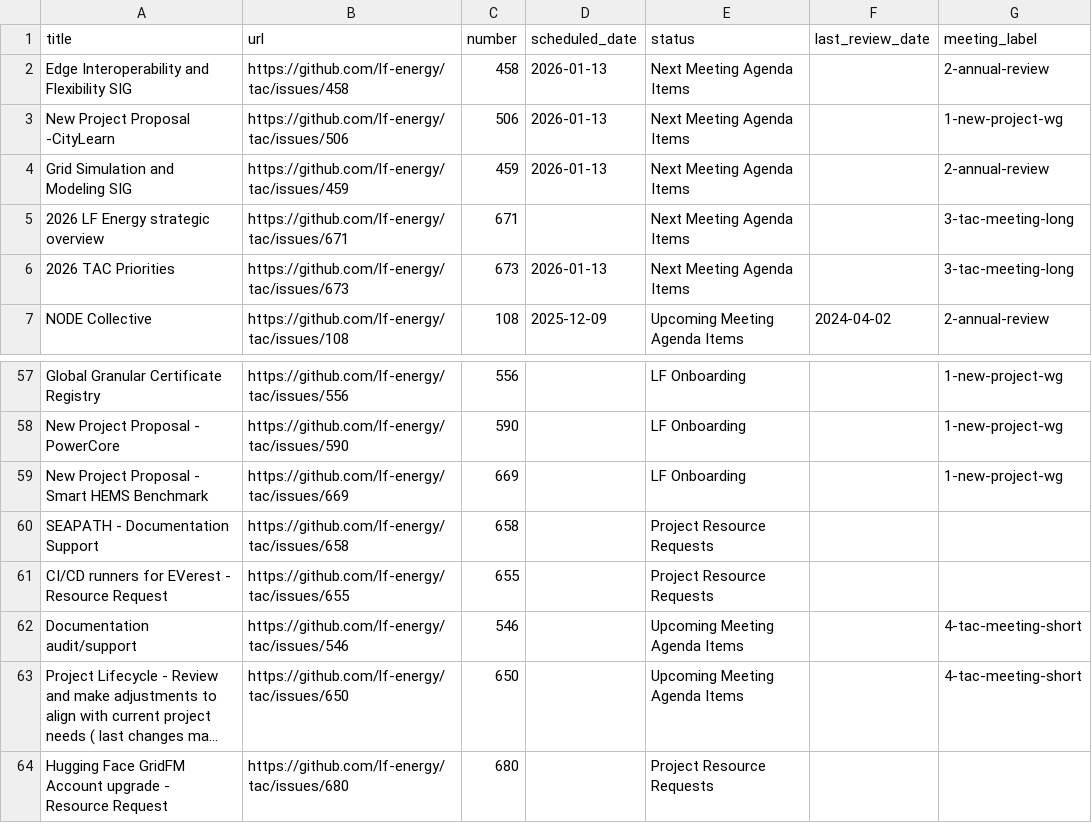
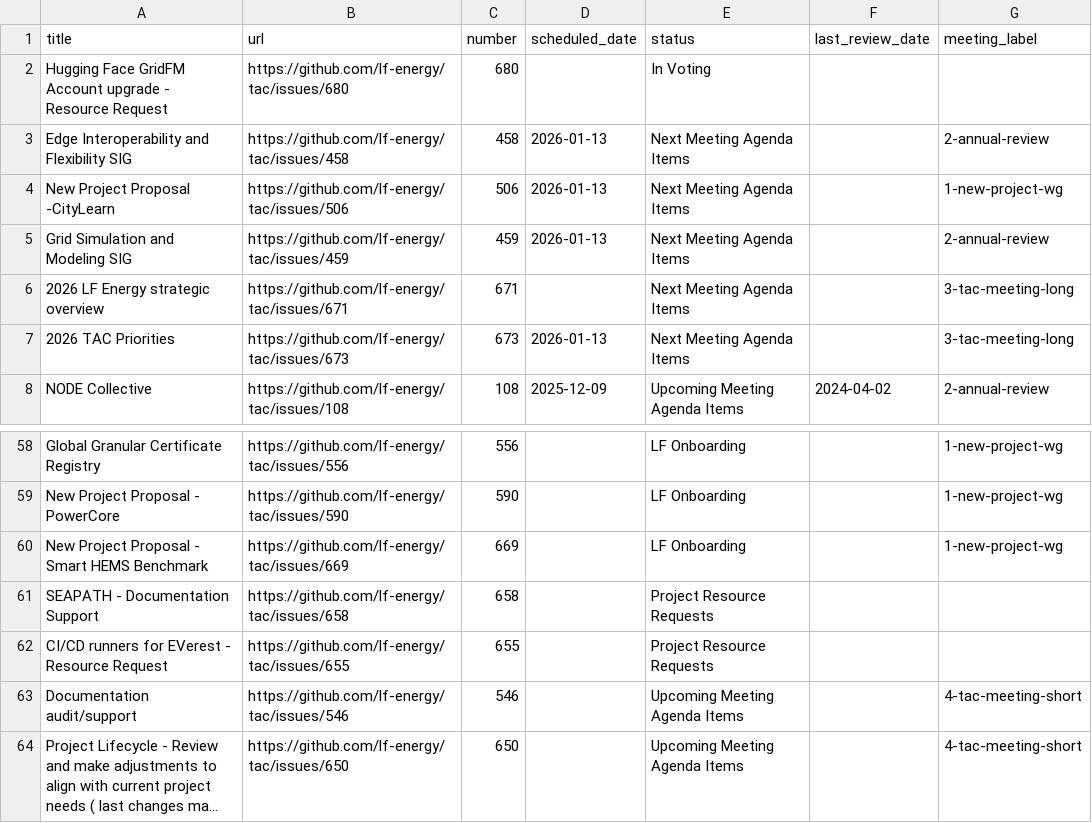
Before and after one commit to lf-energy/tac, a CSV file: _data/meeting-agenda-items.csv, drawn as a sheet; only a part is shown, gaps mark what is left out; long unchanged cells end in …; removed rows and columns are numbered as before the commit, all else as after; the diff names each change by its address in the sheet, - before the commit and + after, or states it on an @@ line.

Commit message:
Update Data Sources from LFX 2025-12-04 (#700)

```diff
--- a/_data/meeting-agenda-items.csv
+++ b/_data/meeting-agenda-items.csv
+row 2: Hugging Face GridFM Account upgrade - Resource Request | https://github.com/lf-energy/tac/issues/680 | 680 |  | In Voting
-row 64: Hugging Face GridFM Account upgrade - Resource Request | https://github.com/lf-energy/tac/issues/680 | 680 |  | Project Resource Requests
```
